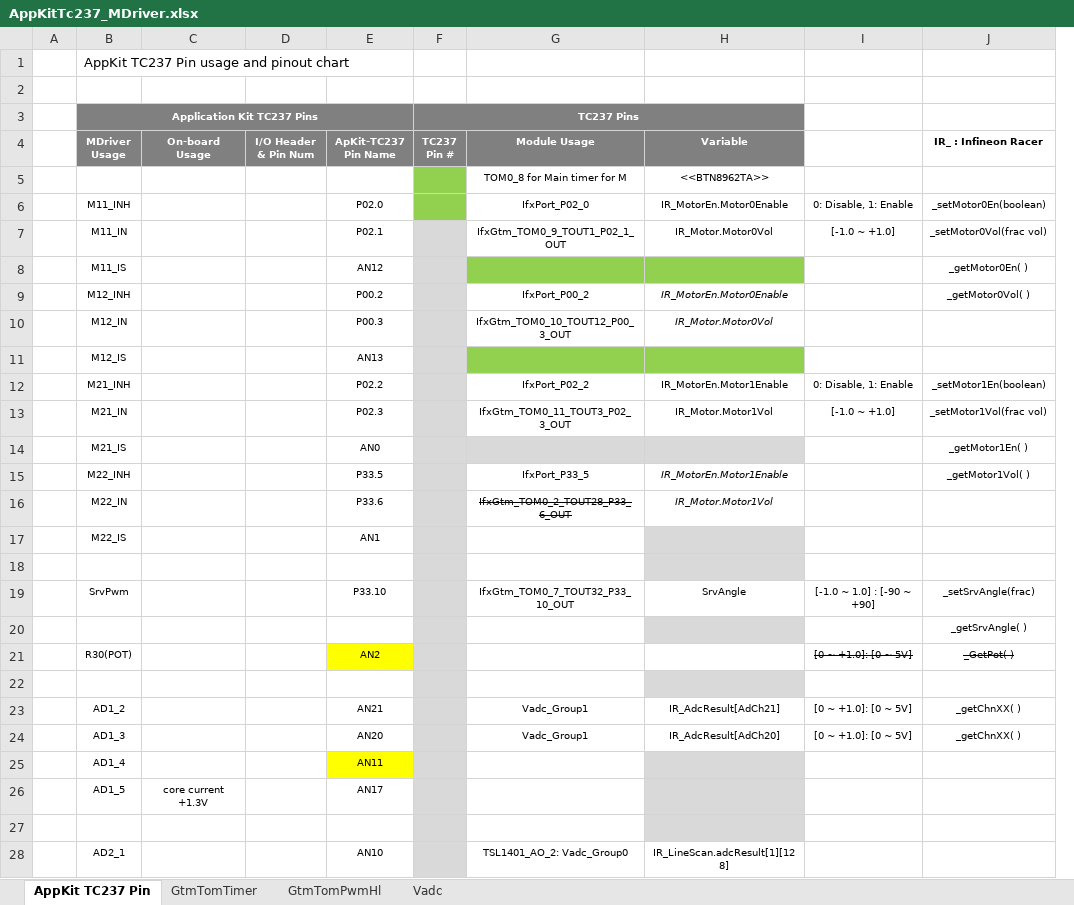
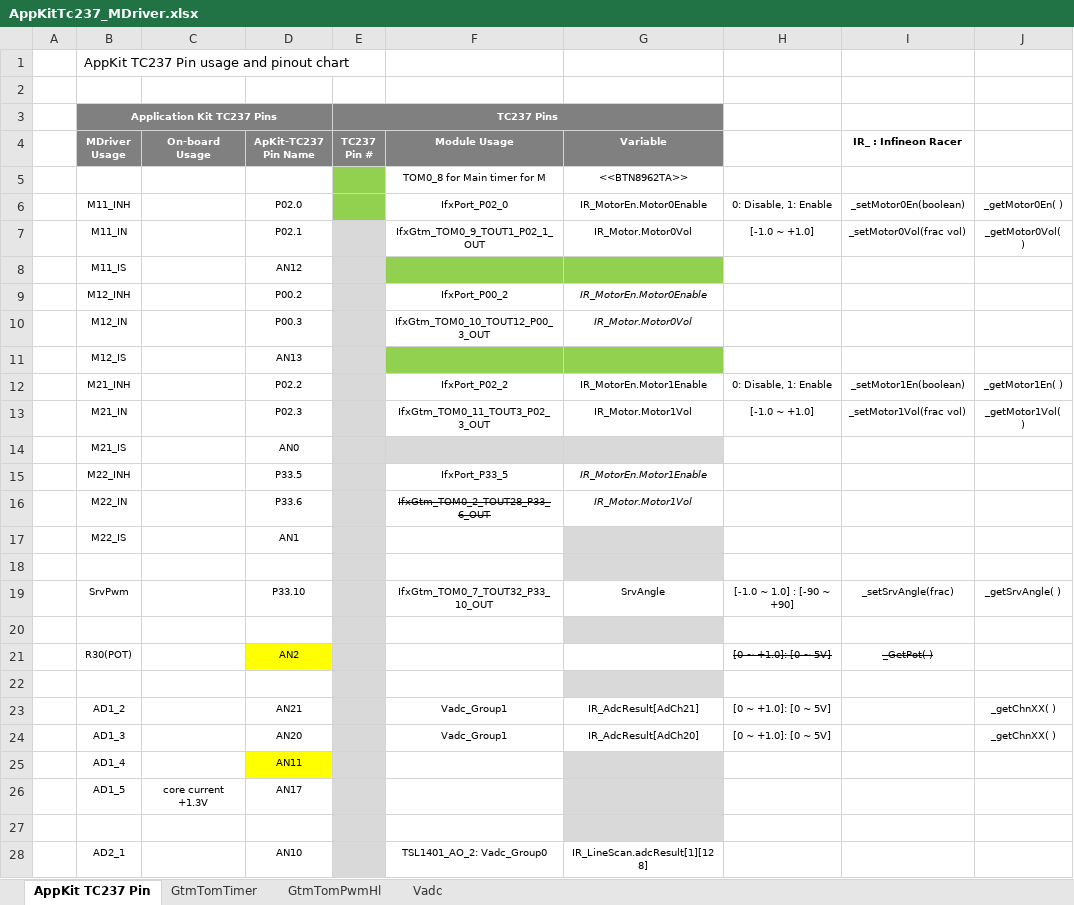
Before and after one commit to realsosy/InfineonRacer, an Excel workbook: docs/AppKitTc237_MDriver.xlsx, sheet AppKit TC237 Pin, drawn as a sheet; only a part is shown; values as stored, in another font and other column widths than the file's, no borders; conditional formats not drawn; removed rows and columns are numbered as before the commit, all else as after; the diff covers the shown part only; the diff names each change by its address in the sheet, - before the commit and + after, or states it on an @@ line.

```diff
--- a/docs/AppKitTc237_MDriver.xlsx (sheet AppKit TC237 Pin)
+++ b/docs/AppKitTc237_MDriver.xlsx (sheet AppKit TC237 Pin)
-column D (I/O Header & Pin Num), empty
+column J, rows 6-24: _getMotor0En( ) | _getMotor0Vol( ) |  |  |  |  | _getMotor1En( ) | _getMotor1Vol( ) |  |  |  |  |  | _getSrvAngle( ) |  |  |  | _getChnXX( ) | _getChnXX( )
-I8 (IR_ : Infineon Racer): _getMotor0En( )
+I8 (IR_ : Infineon Racer): (empty)
-I9 (IR_ : Infineon Racer): _getMotor0Vol( )
+I9 (IR_ : Infineon Racer): (empty)
-I14 (IR_ : Infineon Racer): _getMotor1En( )
+I14 (IR_ : Infineon Racer): (empty)
-I15 (IR_ : Infineon Racer): _getMotor1Vol( )
+I15 (IR_ : Infineon Racer): (empty)
-I20 (IR_ : Infineon Racer): _getSrvAngle( )
+I20 (IR_ : Infineon Racer): (empty)
-I23:I24 (IR_ : Infineon Racer): _getChnXX( )
+I23:I24 (IR_ : Infineon Racer): (empty)
```
Also changed, not shown: 11 edited cells elsewhere in this sheet, 2 other files.
